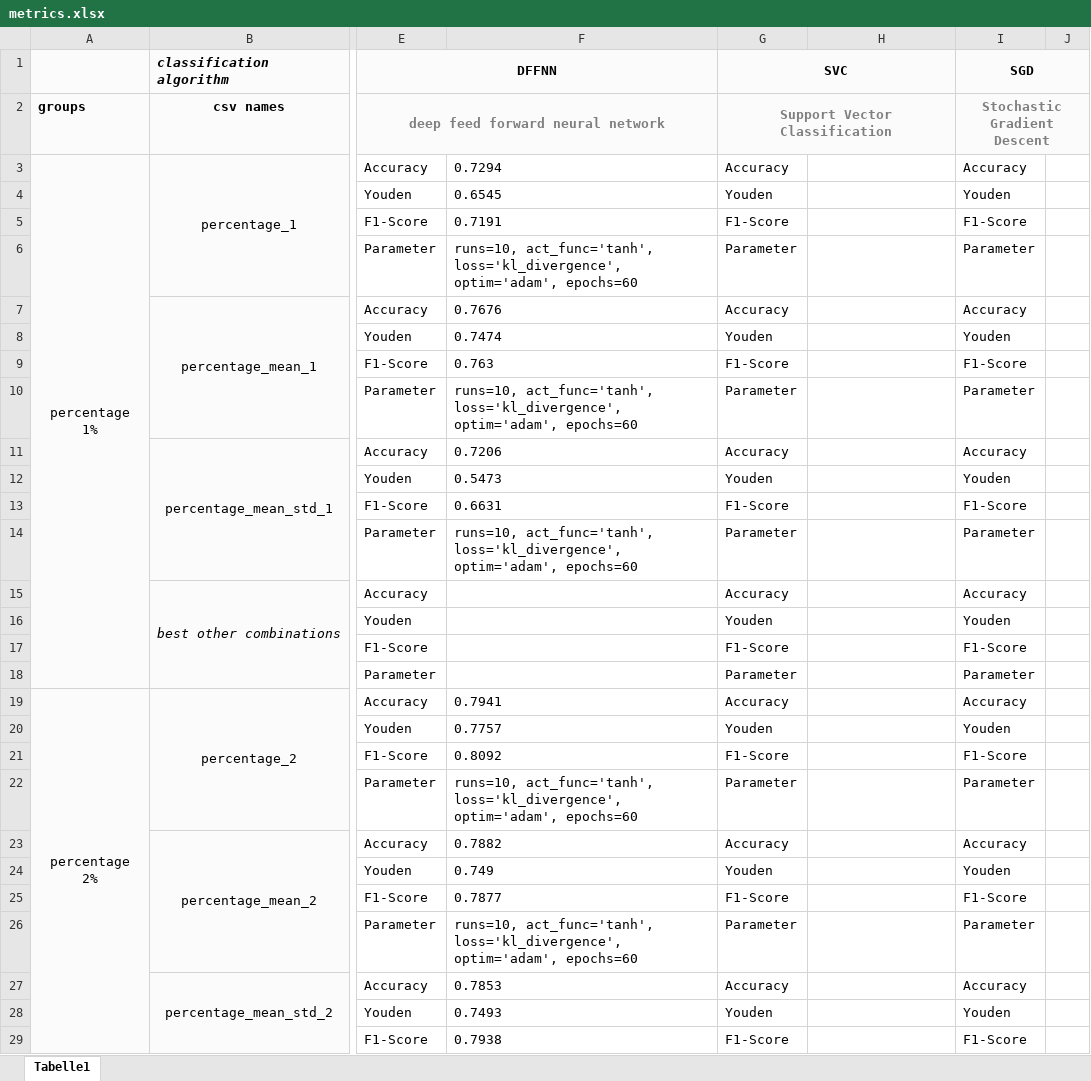
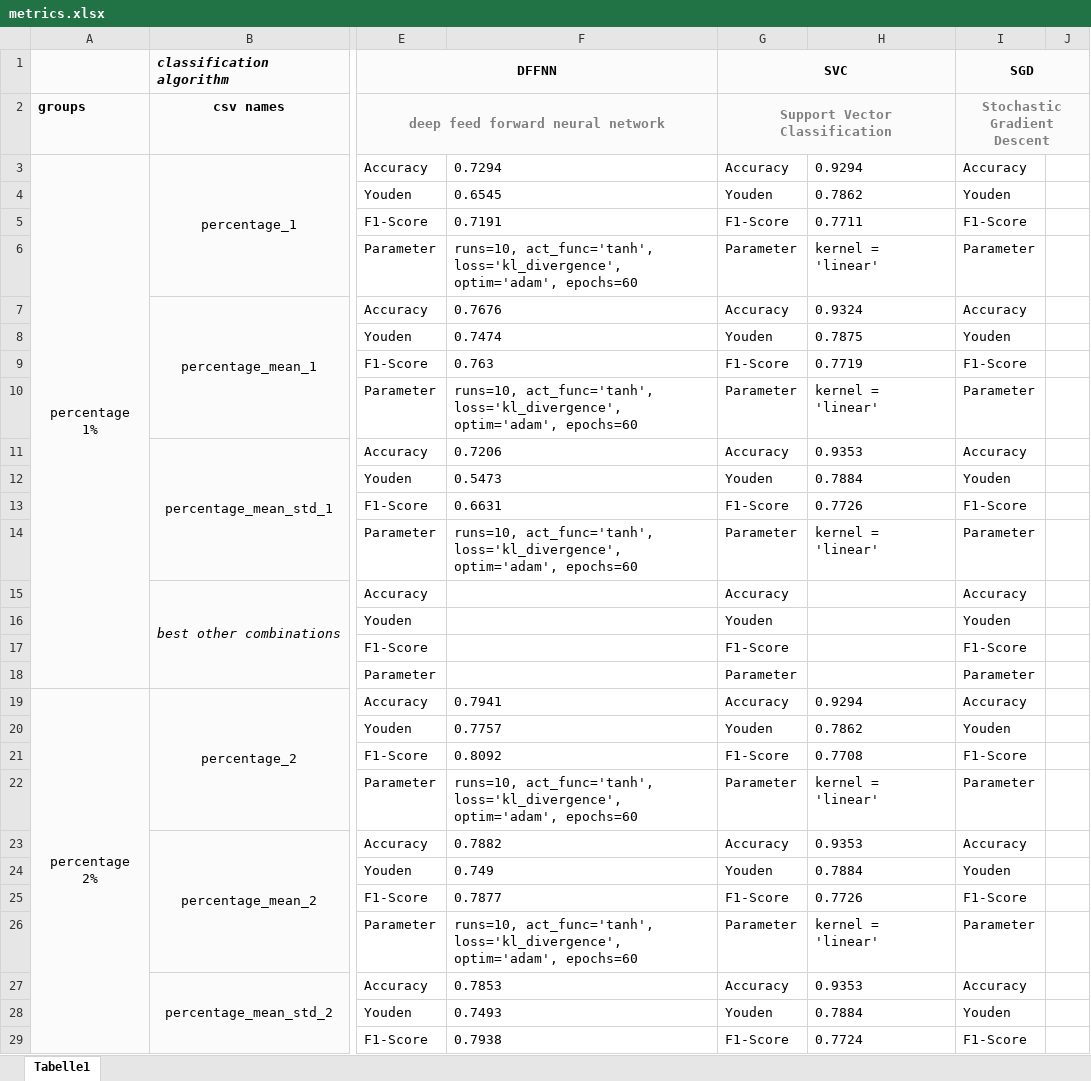
Before and after one commit to tillgr/trampolin, an Excel workbook: metrics.xlsx, sheet Tabelle1, drawn as a sheet; only a part is shown, gaps mark what is left out; values as stored, in another font and other column widths than the file's, no borders; the diff covers the shown part only; the diff names each change by its address in the sheet, - before the commit and + after, or states it on an @@ line.

Commit message:
backup metrics excel (with svc data)

```diff
--- a/metrics.xlsx (sheet Tabelle1)
+++ b/metrics.xlsx (sheet Tabelle1)
-H3: (empty)
+H3: 0.9294
-H4: (empty)
+H4: 0.7862
-H5: (empty)
+H5: 0.7711
-H6: (empty)
+H6: kernel = 'linear'
-H7: (empty)
+H7: 0.9324
-H8: (empty)
+H8: 0.7875
-H9: (empty)
+H9: 0.7719
-H10: (empty)
+H10: kernel = 'linear'
-H11: (empty)
+H11: 0.9353
-H12: (empty)
+H12: 0.7884
-H13: (empty)
+H13: 0.7726
-H14: (empty)
+H14: kernel = 'linear'
-H19: (empty)
+H19: 0.9294
-H20: (empty)
+H20: 0.7862
-H21: (empty)
+H21: 0.7708
-H22: (empty)
+H22: kernel = 'linear'
-H23: (empty)
+H23: 0.9353
-H24: (empty)
+H24: 0.7884
-H25: (empty)
+H25: 0.7726
-H26: (empty)
+H26: kernel = 'linear'
-H27: (empty)
+H27: 0.9353
-H28: (empty)
+H28: 0.7884
-H29: (empty)
+H29: 0.7724
```
Also changed, not shown: 60 edited cells elsewhere in this sheet.
